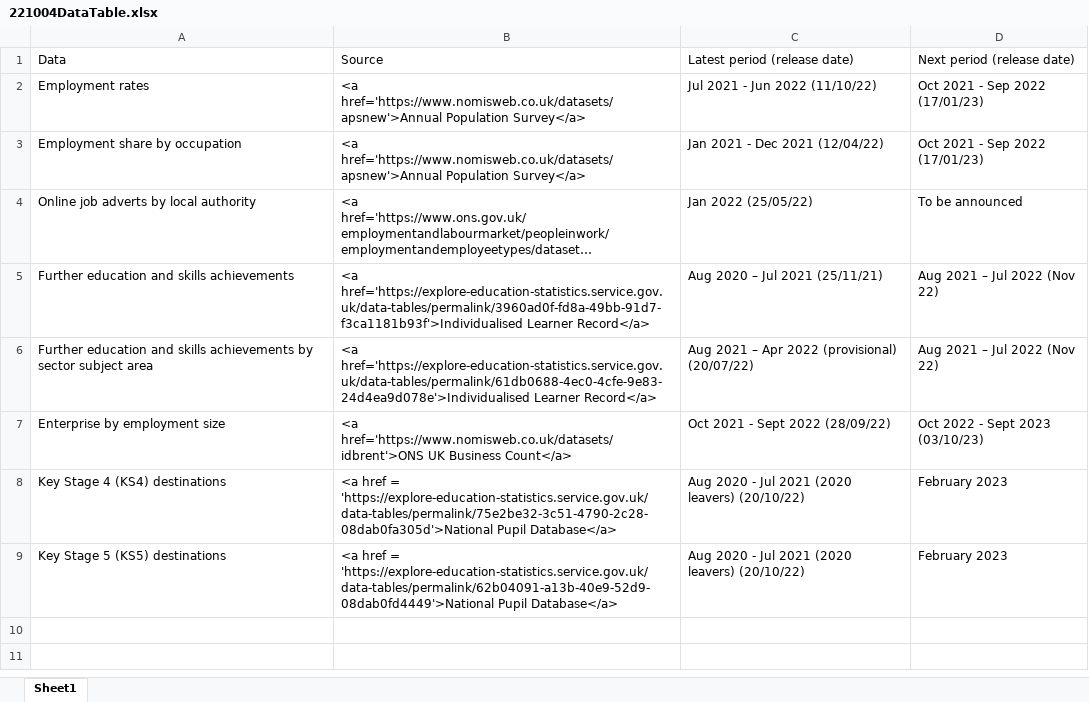
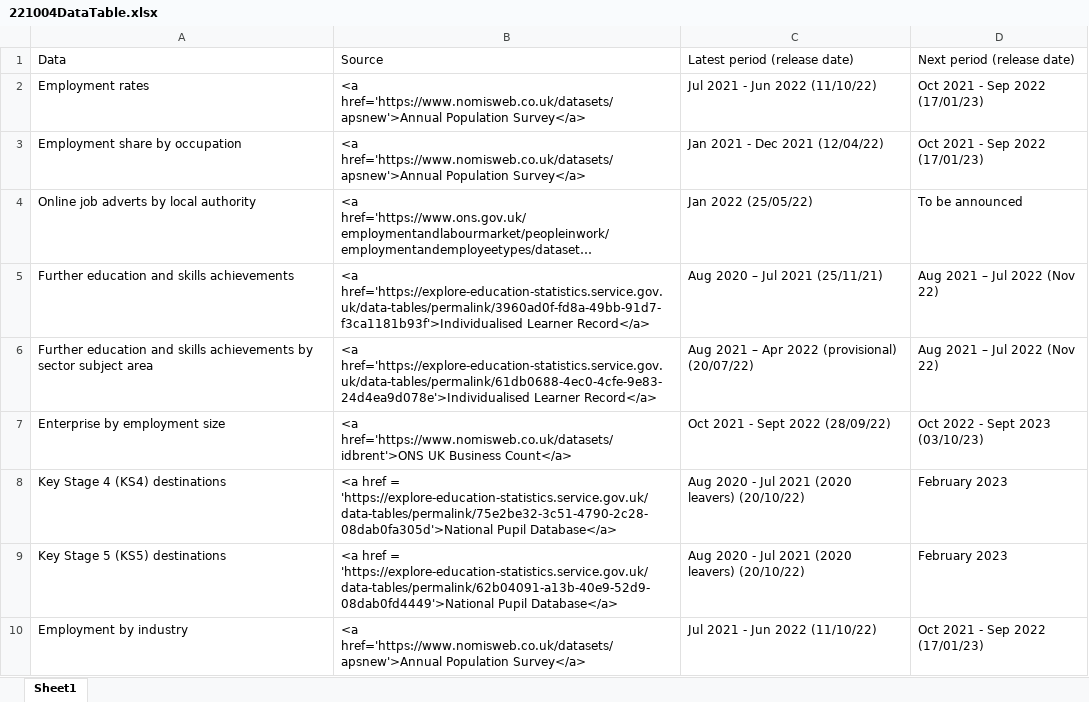
Before and after one commit to dfe-analytical-services/lsip_dashboard, an Excel workbook: Data/8_DataTable/221004DataTable.xlsx, sheet Sheet1, drawn as a sheet; long unchanged cells end in …; values as stored, in another font and other column widths than the file's, no borders; the diff names each change by its address in the sheet, - before the commit and + after, or states it on an @@ line.

Commit message:
Updated and added employment by industry

```diff
--- a/Data/8_DataTable/221004DataTable.xlsx (sheet Sheet1)
+++ b/Data/8_DataTable/221004DataTable.xlsx (sheet Sheet1)
+row 10: Employment by industry | <a href='https://www.nomisweb.co.uk/datasets/apsnew'>Annual Population Survey</a> | Jul 2021 - Jun 2022 (11/10/22) | Oct 2021 - Sep 2022 (17/01/23)
```
Also changed, not shown: 7 other files.
